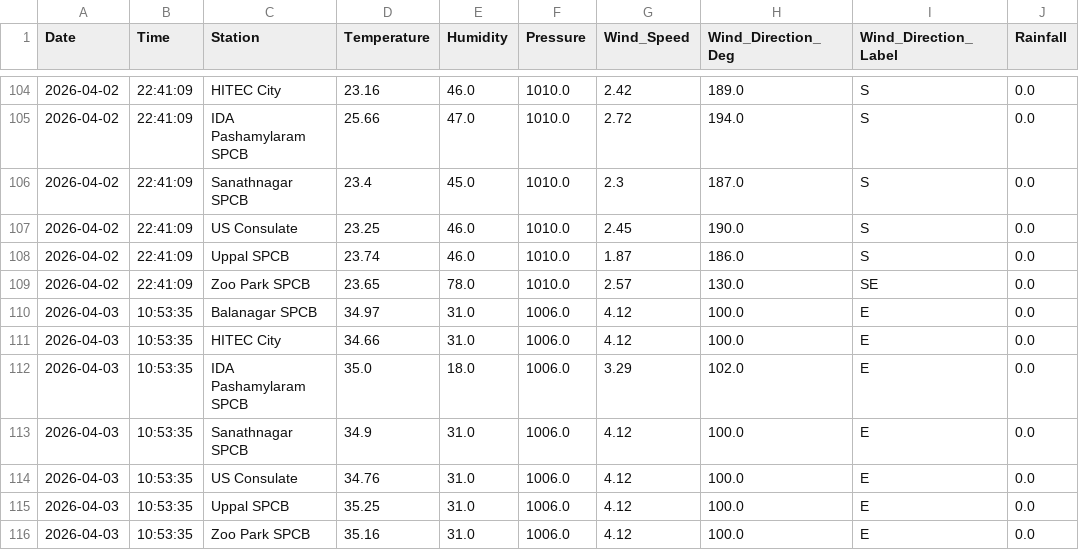
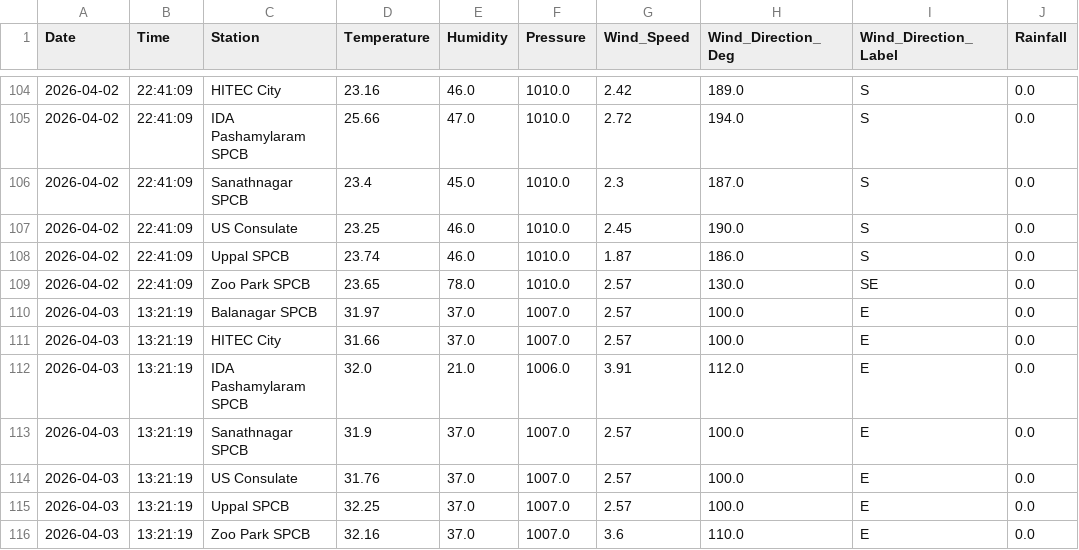
Before and after one commit to Rohan0639/aqi-prediction-ml, a CSV file: data/hyderabad_live_weather.csv, drawn as a sheet; only a part is shown, gaps mark what is left out.

```diff
--- a/data/hyderabad_live_weather.csv
+++ b/data/hyderabad_live_weather.csv
@@ -109,8 +109,8 @@ Date,Time,Station,Temperature,Humidity,Pressure,Wind_Speed,Wind_Direction_Deg,Wi
 2026-04-02,22:41:09,Zoo Park SPCB,23.65,78.0,1010.0,2.57,130.0,SE,0.0
-2026-04-03,10:53:35,Balanagar SPCB,34.97,31.0,1006.0,4.12,100.0,E,0.0
-2026-04-03,10:53:35,HITEC City,34.66,31.0,1006.0,4.12,100.0,E,0.0
-2026-04-03,10:53:35,IDA Pashamylaram SPCB,35.0,18.0,1006.0,3.29,102.0,E,0.0
-2026-04-03,10:53:35,Sanathnagar SPCB,34.9,31.0,1006.0,4.12,100.0,E,0.0
-2026-04-03,10:53:35,US Consulate,34.76,31.0,1006.0,4.12,100.0,E,0.0
-2026-04-03,10:53:35,Uppal SPCB,35.25,31.0,1006.0,4.12,100.0,E,0.0
-2026-04-03,10:53:35,Zoo Park SPCB,35.16,31.0,1006.0,4.12,100.0,E,0.0
+2026-04-03,13:21:19,Balanagar SPCB,31.97,37.0,1007.0,2.57,100.0,E,0.0
+2026-04-03,13:21:19,HITEC City,31.66,37.0,1007.0,2.57,100.0,E,0.0
+2026-04-03,13:21:19,IDA Pashamylaram SPCB,32.0,21.0,1006.0,3.91,112.0,E,0.0
+2026-04-03,13:21:19,Sanathnagar SPCB,31.9,37.0,1007.0,2.57,100.0,E,0.0
+2026-04-03,13:21:19,US Consulate,31.76,37.0,1007.0,2.57,100.0,E,0.0
+2026-04-03,13:21:19,Uppal SPCB,32.25,37.0,1007.0,2.57,100.0,E,0.0
+2026-04-03,13:21:19,Zoo Park SPCB,32.16,37.0,1007.0,3.6,110.0,E,0.0
```
Also changed, not shown: data/live_aqi_dataset.csv.
